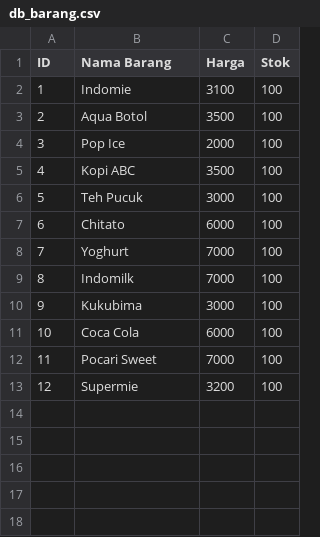
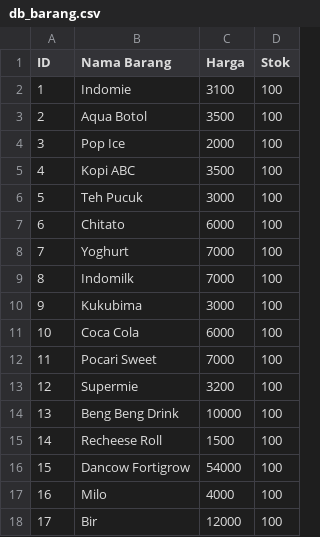
Before and after one commit to mbsaloka/Shop-Transaction-and-Database-System, a CSV file: mini-database-c/database/db_barang.csv, drawn as a sheet.

```diff
--- a/mini-database-c/database/db_barang.csv
+++ b/mini-database-c/database/db_barang.csv
@@ -13 +13,6 @@ ID,Nama Barang,Harga,Stok
 12,Supermie,3200,100
+13,Beng Beng Drink,10000,100
+14,Recheese Roll,1500,100
+15,Dancow Fortigrow,54000,100
+16,Milo,4000,100
+17,Bir,12000,100
```
Also changed, not shown: 8 other files.
